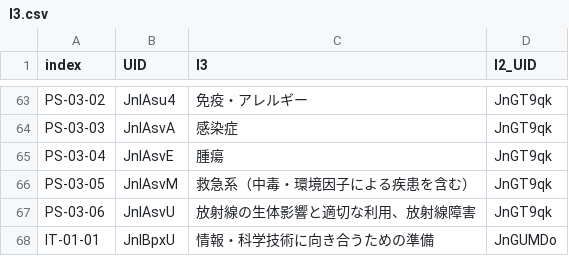
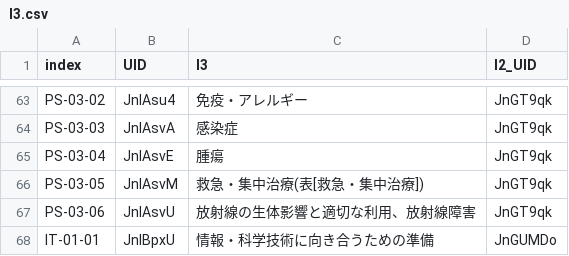
Before and after one commit to yasada0819/mcc2022-med, a CSV file: 2022/ja/outcomes/l3.csv, drawn as a sheet; only a part is shown, gaps mark what is left out.

```diff
--- a/2022/ja/outcomes/l3.csv
+++ b/2022/ja/outcomes/l3.csv
@@ -65,3 +65,3 @@
 "PS-03-04","JnIAsvE","腫瘍","JnGT9qk"
-"PS-03-05","JnIAsvM","救急系（中毒・環境因子による疾患を含む）","JnGT9qk"
+"PS-03-05","JnIAsvM","救急・集中治療(表[救急・集中治療])","JnGT9qk"
 "PS-03-06","JnIAsvU","放射線の生体影響と適切な利用、放射線障害","JnGT9qk"
```
Also changed, not shown: 2022/ja/outcomes/tables/KNbreast.csv, 2022/ja/outcomes/tables/diseases.csv, 2 other files.
